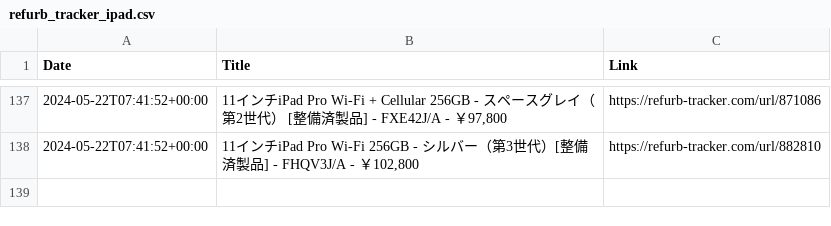
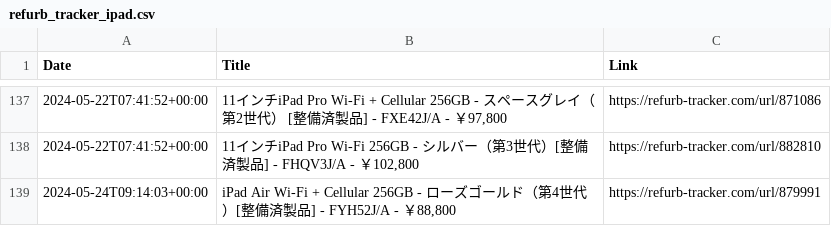
Before and after one commit to felconmar/refurb-tracker-history, a CSV file: data/jp/refurb_tracker_ipad.csv, drawn as a sheet; only a part is shown, gaps mark what is left out; the diff names each change by its address in the sheet, - before the commit and + after, or states it on an @@ line.

```diff
--- a/data/jp/refurb_tracker_ipad.csv
+++ b/data/jp/refurb_tracker_ipad.csv
+row 139: 2024-05-24T09:14:03+00:00 | iPad Air Wi-Fi + Cellular 256GB - ローズゴールド（第4世代）[整備済製品] - FYH52J/A - ￥88,800 | https://refurb-tracker.com/url/879991
```
Also changed, not shown: data/sg/refurb_tracker_macbookair.csv, data/sg/refurb_tracker_mini.csv, 2 other files.
